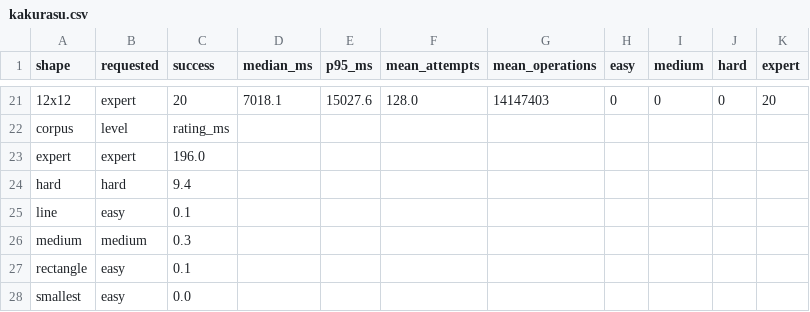
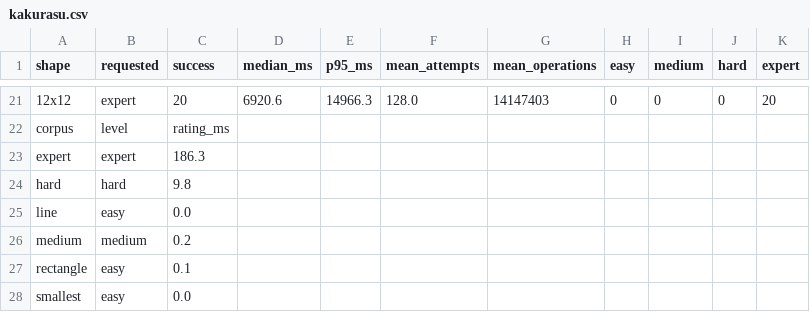
Before and after one commit to emieks/pencil-puzzles, a CSV file: docs/benchmarks/kakurasu.csv, drawn as a sheet; only a part is shown, gaps mark what is left out; the diff covers the shown part only.

```diff
--- a/docs/benchmarks/kakurasu.csv
+++ b/docs/benchmarks/kakurasu.csv
@@ -21,7 +21,7 @@ shape,requested,success,median_ms,p95_ms,mean_attempts,mean_operations,easy,medi
-12x12,expert,20,7018.1,15027.6,128.0,14147403,0,0,0,20
+12x12,expert,20,6920.6,14966.3,128.0,14147403,0,0,0,20
 corpus,level,rating_ms
-expert,expert,196.0
-hard,hard,9.4
-line,easy,0.1
-medium,medium,0.3
+expert,expert,186.3
+hard,hard,9.8
+line,easy,0.0
+medium,medium,0.2
 rectangle,easy,0.1
```
Also changed, not shown: 32 edited cells elsewhere in this file, docs/benchmarks/fillomino.csv, docs/benchmarks/nurikabe.csv, 26 other files.
